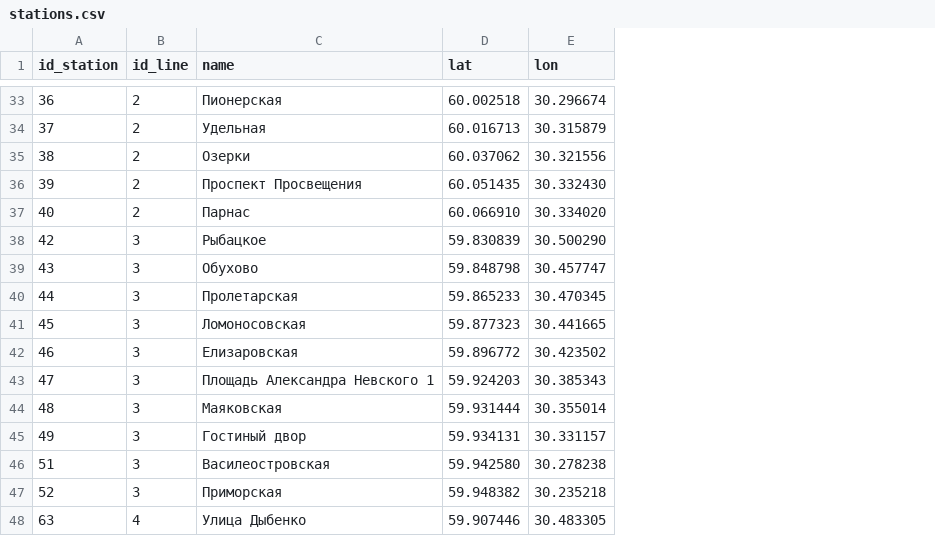
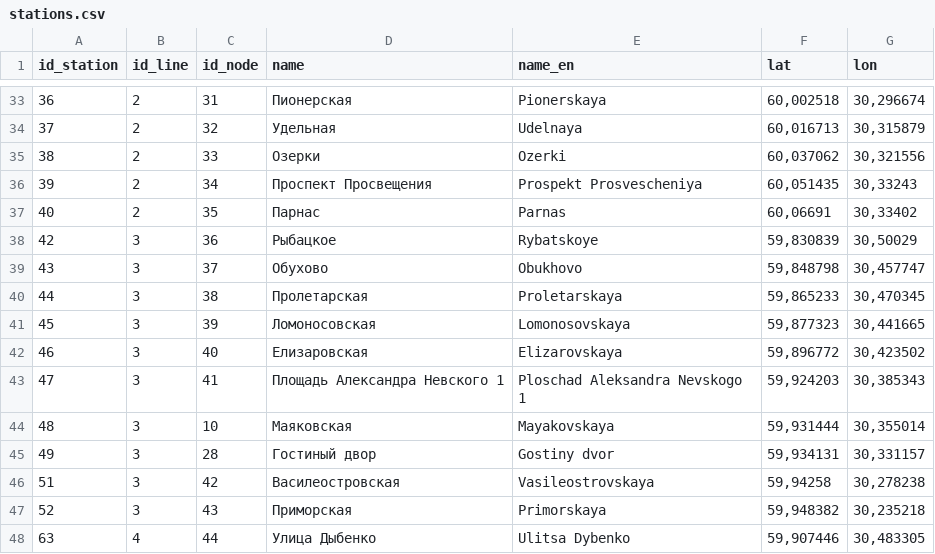
Before and after one commit to nextgis/metro4all, a CSV file: data/spb/stations.csv, drawn as a sheet; only a part is shown, gaps mark what is left out; addresses are those after the commit; the diff covers the shown part only; the diff names each change by its address in the sheet, - before the commit and + after, or states it on an @@ line.

Commit message:
add node_id and name_en

```diff
--- a/data/spb/stations.csv
+++ b/data/spb/stations.csv
+column C (id_node), rows 33-48: 31 | 32 | 33 | 34 | 35 | 36 | 37 | 38 | 39 | 40 | 41 | 10 | 28 | 42 | 43 | 44
+column E (name_en), rows 33-48: Pionerskaya | Udelnaya | Ozerki | Prospekt Prosvescheniya | Parnas | Rybatskoye | Obukhovo | Proletarskaya | Lomonosovskaya | Elizarovskaya | Ploschad Aleksandra Nevskogo 1 | Mayakovskaya | Gostiny dvor | Vasileostrovskaya | Primorskaya | Ulitsa Dybenko
-F33 (lat): 60.002518
+F33 (lat): 60,002518
-G33 (lon): 30.296674
+G33 (lon): 30,296674
-F34 (lat): 60.016713
+F34 (lat): 60,016713
-G34 (lon): 30.315879
+G34 (lon): 30,315879
-F35 (lat): 60.037062
+F35 (lat): 60,037062
-G35 (lon): 30.321556
+G35 (lon): 30,321556
-F36 (lat): 60.051435
+F36 (lat): 60,051435
-G36 (lon): 30.332430
+G36 (lon): 30,33243
-F37 (lat): 60.066910
+F37 (lat): 60,06691
-G37 (lon): 30.334020
+G37 (lon): 30,33402
-F38 (lat): 59.830839
+F38 (lat): 59,830839
-G38 (lon): 30.500290
+G38 (lon): 30,50029
-F39 (lat): 59.848798
+F39 (lat): 59,848798
-G39 (lon): 30.457747
+G39 (lon): 30,457747
-F40 (lat): 59.865233
+F40 (lat): 59,865233
-G40 (lon): 30.470345
+G40 (lon): 30,470345
-F41 (lat): 59.877323
+F41 (lat): 59,877323
-G41 (lon): 30.441665
+G41 (lon): 30,441665
-F42 (lat): 59.896772
+F42 (lat): 59,896772
-G42 (lon): 30.423502
+G42 (lon): 30,423502
-F43 (lat): 59.924203
+F43 (lat): 59,924203
-G43 (lon): 30.385343
+G43 (lon): 30,385343
-F44 (lat): 59.931444
+F44 (lat): 59,931444
-G44 (lon): 30.355014
+G44 (lon): 30,355014
-F45 (lat): 59.934131
+F45 (lat): 59,934131
-G45 (lon): 30.331157
+G45 (lon): 30,331157
-F46 (lat): 59.942580
+F46 (lat): 59,94258
-G46 (lon): 30.278238
+G46 (lon): 30,278238
-F47 (lat): 59.948382
+F47 (lat): 59,948382
-G47 (lon): 30.235218
+G47 (lon): 30,235218
-F48 (lat): 59.907446
+F48 (lat): 59,907446
-G48 (lon): 30.483305
+G48 (lon): 30,483305
```
Also changed, not shown: 100 edited cells elsewhere in this file.
